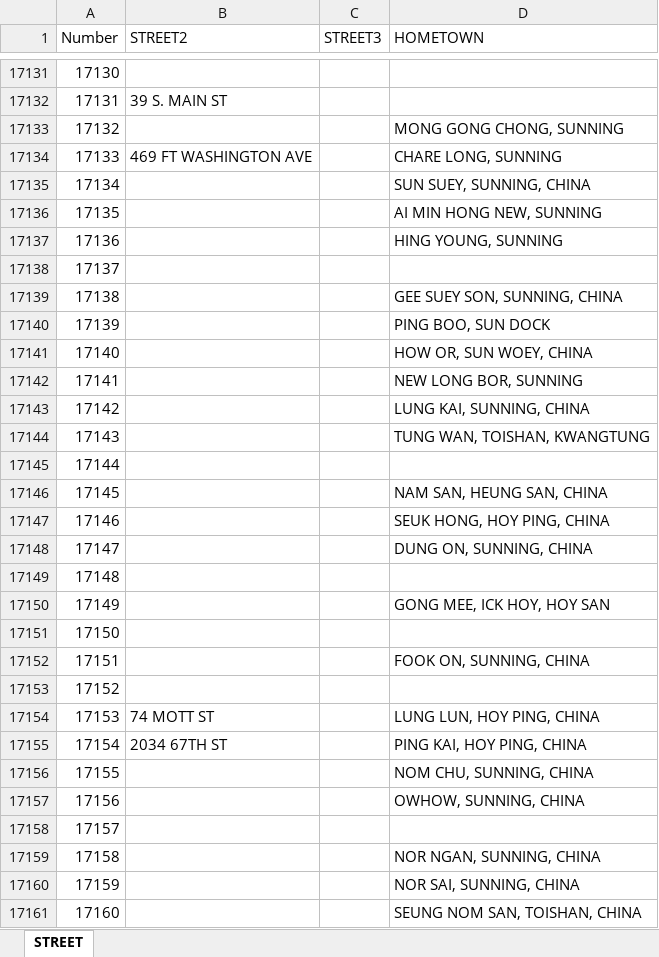
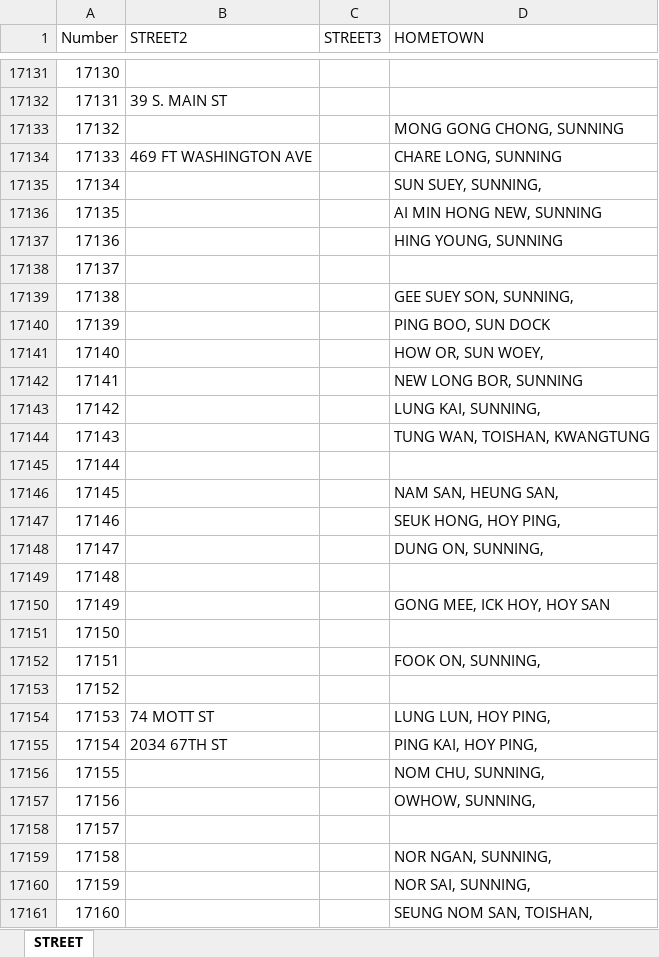
Before and after one commit to AlisonYao/2020SummerResearch_ChineseResDatabase, an Excel workbook: street.xlsx, sheet STREET, drawn as a sheet; only a part is shown, gaps mark what is left out; values as stored, in another font and other column widths than the file's, no borders; the diff covers the shown part only; the diff names each change by its address in the sheet, - before the commit and + after, or states it on an @@ line.

Commit message:
commit for hometown 0.93

```diff
--- a/street.xlsx (sheet STREET)
+++ b/street.xlsx (sheet STREET)
-D17135 (HOMETOWN): SUN SUEY, SUNNING, CHINA
+D17135 (HOMETOWN): SUN SUEY, SUNNING,
-D17139 (HOMETOWN): GEE SUEY SON, SUNNING, CHINA
+D17139 (HOMETOWN): GEE SUEY SON, SUNNING,
-D17141 (HOMETOWN): HOW OR, SUN WOEY, CHINA
+D17141 (HOMETOWN): HOW OR, SUN WOEY,
-D17143 (HOMETOWN): LUNG KAI, SUNNING, CHINA
+D17143 (HOMETOWN): LUNG KAI, SUNNING,
-D17146 (HOMETOWN): NAM SAN, HEUNG SAN, CHINA
+D17146 (HOMETOWN): NAM SAN, HEUNG SAN,
-D17147 (HOMETOWN): SEUK HONG, HOY PING, CHINA
+D17147 (HOMETOWN): SEUK HONG, HOY PING,
-D17148 (HOMETOWN): DUNG ON, SUNNING, CHINA
+D17148 (HOMETOWN): DUNG ON, SUNNING,
-D17152 (HOMETOWN): FOOK ON, SUNNING, CHINA
+D17152 (HOMETOWN): FOOK ON, SUNNING,
-D17154 (HOMETOWN): LUNG LUN, HOY PING, CHINA
+D17154 (HOMETOWN): LUNG LUN, HOY PING,
-D17155 (HOMETOWN): PING KAI, HOY PING, CHINA
+D17155 (HOMETOWN): PING KAI, HOY PING,
-D17156 (HOMETOWN): NOM CHU, SUNNING, CHINA
+D17156 (HOMETOWN): NOM CHU, SUNNING,
-D17157 (HOMETOWN): OWHOW, SUNNING, CHINA
+D17157 (HOMETOWN): OWHOW, SUNNING,
-D17159 (HOMETOWN): NOR NGAN, SUNNING, CHINA
+D17159 (HOMETOWN): NOR NGAN, SUNNING,
-D17160 (HOMETOWN): NOR SAI, SUNNING, CHINA
+D17160 (HOMETOWN): NOR SAI, SUNNING,
-D17161 (HOMETOWN): SEUNG NOM SAN, TOISHAN, CHINA
+D17161 (HOMETOWN): SEUNG NOM SAN, TOISHAN,
```
Also changed, not shown: 234 edited cells elsewhere in this sheet, 2 other files.
